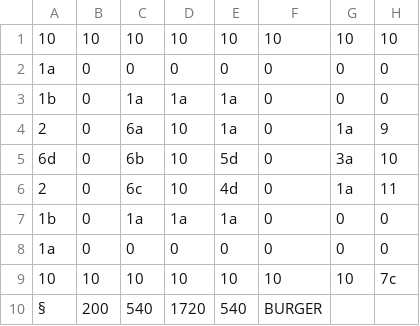
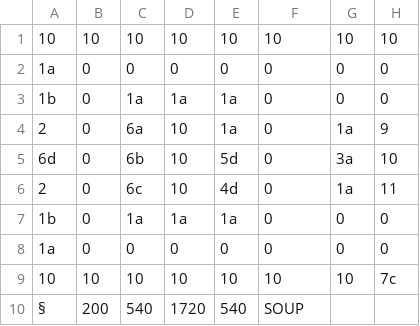
Before and after one commit to PppTours/Overcooked, a CSV file: res/maps/map0.csv, drawn as a sheet; only a part is shown; the diff names each change by its address in the sheet, - before the commit and + after, or states it on an @@ line.

```diff
--- a/res/maps/map0.csv
+++ b/res/maps/map0.csv
-F10: BURGER
+F10: SOUP
```
Also changed, not shown: 19 other files.
